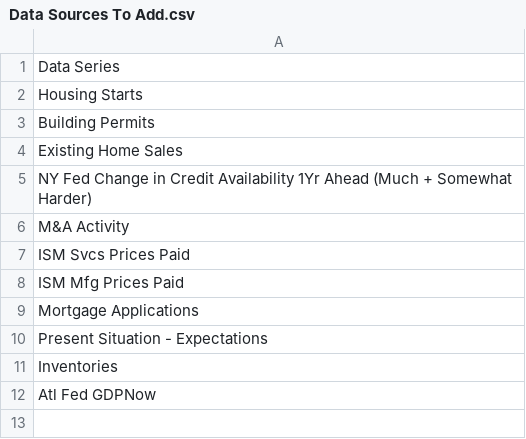
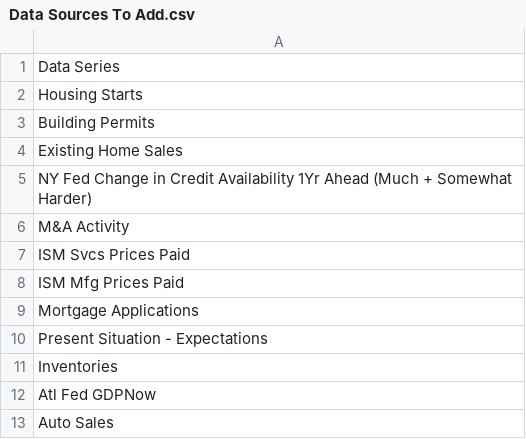
Before and after one commit to stevefan4/US-Economic-Data, a CSV file: Data Sources To Add.csv, drawn as a sheet.

Commit message:
Update Data Sources To Add.csv

```diff
--- a/Data Sources To Add.csv
+++ b/Data Sources To Add.csv
@@ -12 +12,2 @@ Inventories
 Atl Fed GDPNow
+Auto Sales
```
